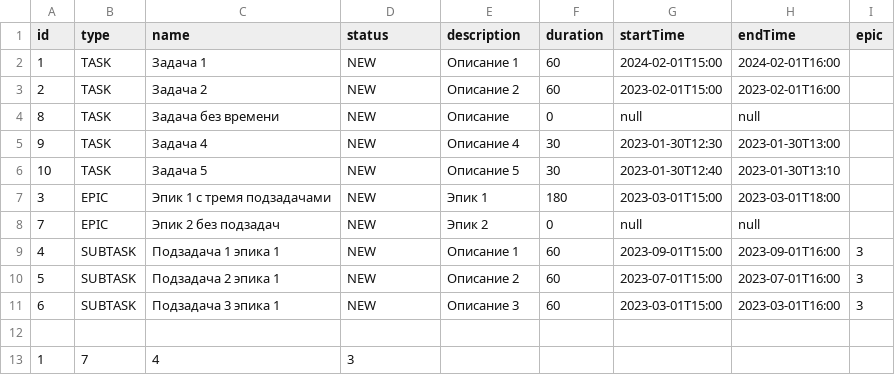
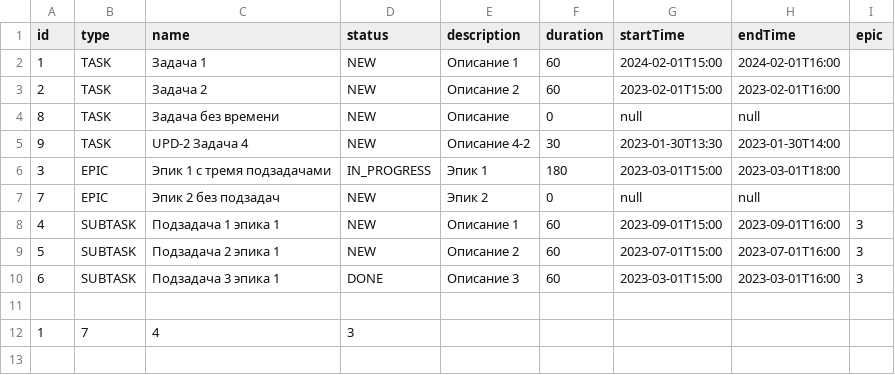
Before and after one commit to katty-gvr/java-kanban, a CSV file: data/data.csv, drawn as a sheet.

Commit message:
Переопределены методы hashCode() и equals() у объектов, доработана функция восстановления prioritizedTask после чтения из файла

```diff
--- a/data/data.csv
+++ b/data/data.csv
@@ -4,5 +4,4 @@ id,type,name,status,description,duration,startTime,endTime,epic
 8,TASK,Задача без времени,NEW,Описание,0,null,null,
-9,TASK,Задача 4,NEW,Описание 4,30,2023-01-30T12:30,2023-01-30T13:00,
-10,TASK,Задача 5,NEW,Описание 5,30,2023-01-30T12:40,2023-01-30T13:10,
-3,EPIC,Эпик 1 с тремя подзадачами,NEW,Эпик 1,180,2023-03-01T15:00,2023-03-01T18:00,
+9,TASK,UPD-2 Задача 4,NEW,Описание 4-2,30,2023-01-30T13:30,2023-01-30T14:00,
+3,EPIC,Эпик 1 с тремя подзадачами,IN_PROGRESS,Эпик 1,180,2023-03-01T15:00,2023-03-01T18:00,
 7,EPIC,Эпик 2 без подзадач,NEW,Эпик 2,0,null,null,
@@ -10,3 +9,3 @@ id,type,name,status,description,duration,startTime,endTime,epic
 5,SUBTASK,Подзадача 2 эпика 1,NEW,Описание 2,60,2023-07-01T15:00,2023-07-01T16:00,3
-6,SUBTASK,Подзадача 3 эпика 1,NEW,Описание 3,60,2023-03-01T15:00,2023-03-01T16:00,3
+6,SUBTASK,Подзадача 3 эпика 1,DONE,Описание 3,60,2023-03-01T15:00,2023-03-01T16:00,3
 
```
Also changed, not shown: 8 other files.
